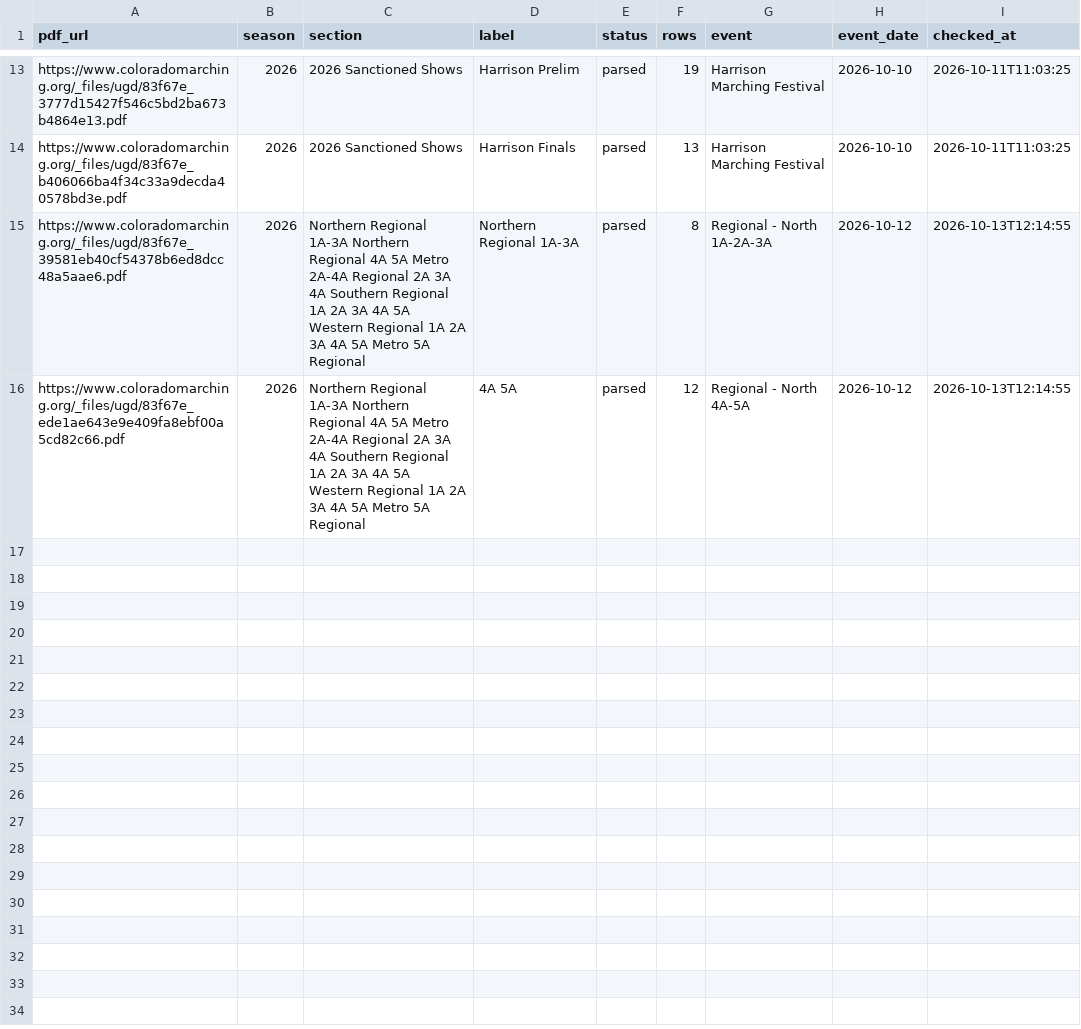
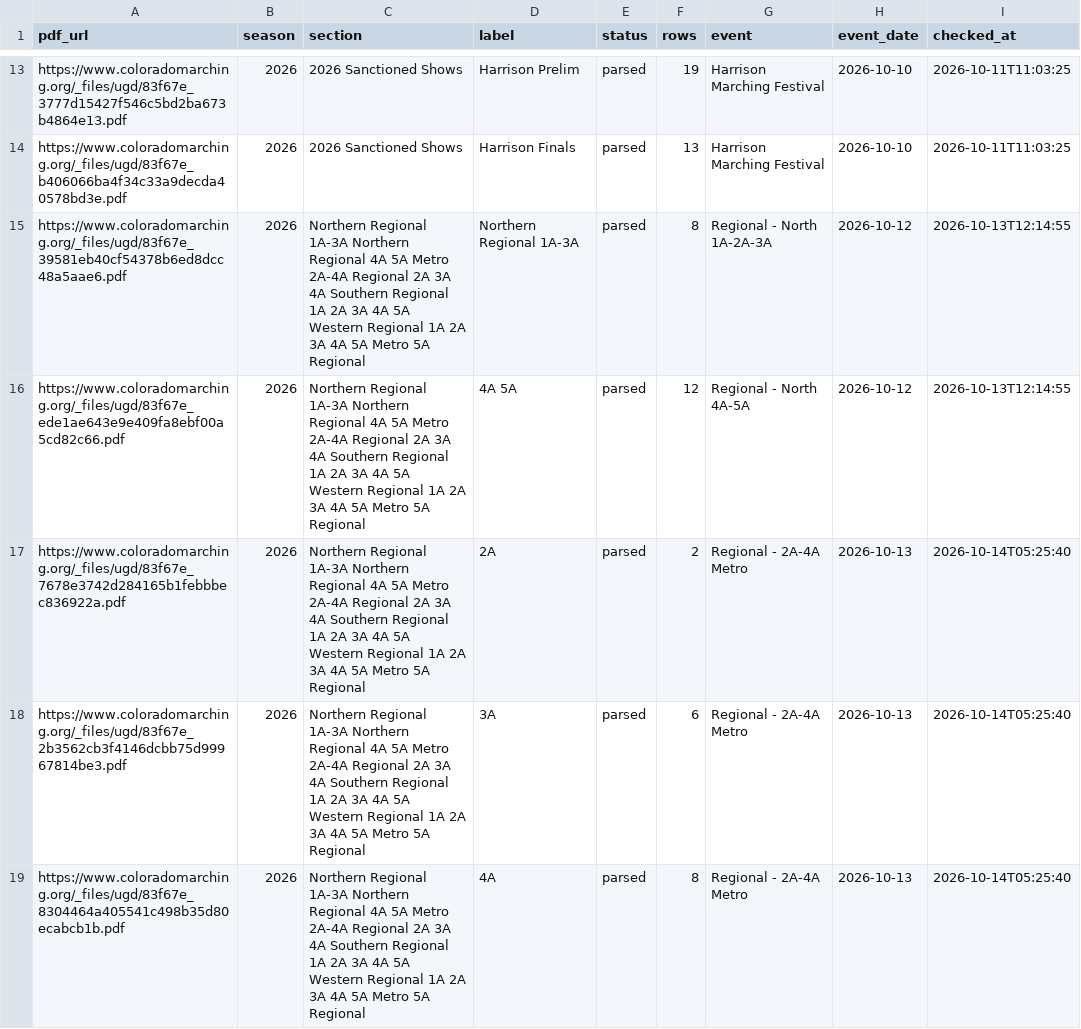
Before and after one commit to JoeDaddy7105/cba-3a-scores, a CSV file: data/pdf_manifest.csv, drawn as a sheet; only a part is shown, gaps mark what is left out.

```diff
--- a/data/pdf_manifest.csv
+++ b/data/pdf_manifest.csv
@@ -16 +16,4 @@ https://www.coloradomarching.org/_files/ugd/83f67e_39581eb40cf54378b6ed8dcc48a5a
 https://www.coloradomarching.org/_files/ugd/83f67e_ede1ae643e9e409fa8ebf00a5cd82c66.pdf,2026,Northern Regional 1A-3A Northern Regional 4A   5A Metro 2A-4A Regional 2A   3A   4A Southern Regional 1A   2A   3A   4A   5A Western Regional 1A   2A   3A   4A   5A Metro 5A Regional,4A   5A,parsed,12,Regional - North 4A-5A,2026-10-12,2026-10-13T12:14:55
+https://www.coloradomarching.org/_files/ugd/83f67e_7678e3742d284165b1febbbec836922a.pdf,2026,Northern Regional 1A-3A Northern Regional 4A   5A Metro 2A-4A Regional 2A 3A 4A Southern Regional 1A   2A   3A   4A   5A Western Regional 1A   2A   3A   4A   5A Metro 5A Regional,2A,parsed,2,Regional - 2A-4A Metro,2026-10-13,2026-10-14T05:25:40
+https://www.coloradomarching.org/_files/ugd/83f67e_2b3562cb3f4146dcbb75d99967814be3.pdf,2026,Northern Regional 1A-3A Northern Regional 4A   5A Metro 2A-4A Regional 2A 3A 4A Southern Regional 1A   2A   3A   4A   5A Western Regional 1A   2A   3A   4A   5A Metro 5A Regional,3A,parsed,6,Regional - 2A-4A Metro,2026-10-13,2026-10-14T05:25:40
+https://www.coloradomarching.org/_files/ugd/83f67e_8304464a405541c498b35d80ecabcb1b.pdf,2026,Northern Regional 1A-3A Northern Regional 4A   5A Metro 2A-4A Regional 2A 3A 4A Southern Regional 1A   2A   3A   4A   5A Western Regional 1A   2A   3A   4A   5A Metro 5A Regional,4A,parsed,8,Regional - 2A-4A Metro,2026-10-13,2026-10-14T05:25:40
```
Also changed, not shown: data/focus_history.csv, data/latest_scores.csv, 7 other files.
